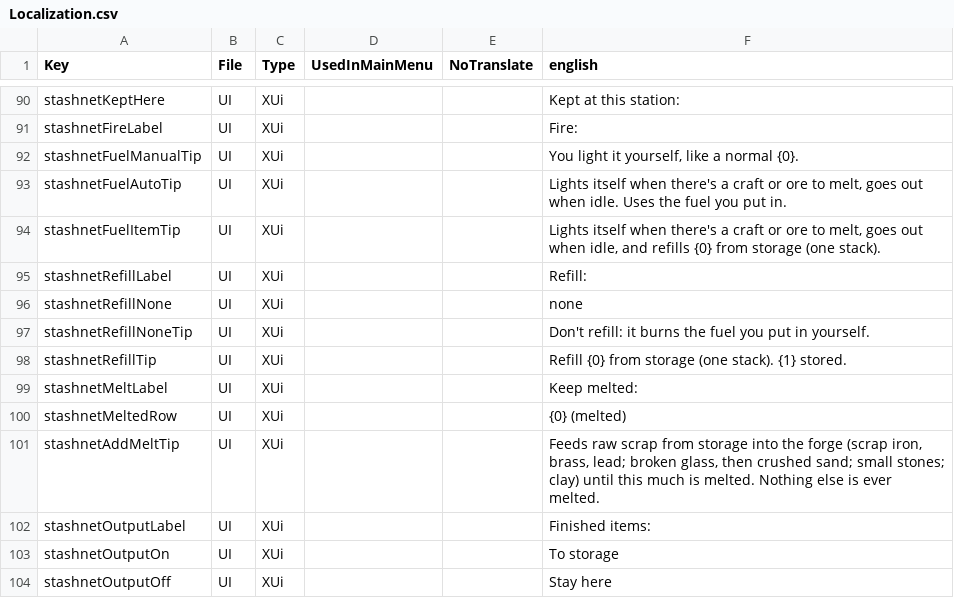
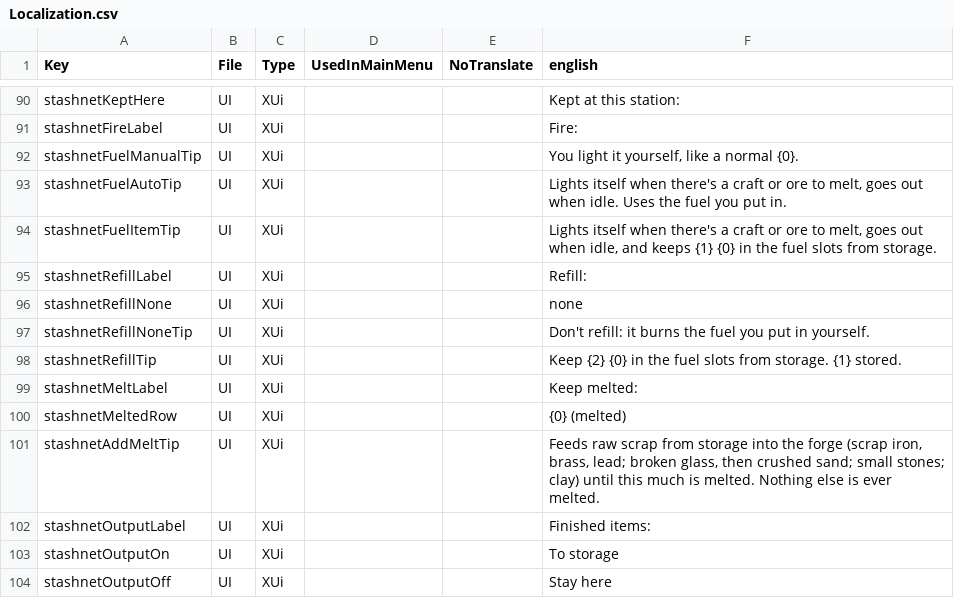
Before and after one commit to Coop25/StashNet, a CSV file: Mod/Config/Localization.csv, drawn as a sheet; only a part is shown, gaps mark what is left out.

```diff
--- a/Mod/Config/Localization.csv
+++ b/Mod/Config/Localization.csv
@@ -93,3 +93,3 @@ stashnetFuelManualTip,UI,XUi,,,"You light it yourself, like a normal {0}."
 stashnetFuelAutoTip,UI,XUi,,,"Lights itself when there's a craft or ore to melt, goes out when idle. Uses the fuel you put in."
-stashnetFuelItemTip,UI,XUi,,,"Lights itself when there's a craft or ore to melt, goes out when idle, and refills {0} from storage (one stack)."
+stashnetFuelItemTip,UI,XUi,,,"Lights itself when there's a craft or ore to melt, goes out when idle, and keeps {1} {0} in the fuel slots from storage."
 stashnetRefillLabel,UI,XUi,,,Refill:
@@ -97,3 +97,3 @@ stashnetRefillNone,UI,XUi,,,none
 stashnetRefillNoneTip,UI,XUi,,,"Don't refill: it burns the fuel you put in yourself."
-stashnetRefillTip,UI,XUi,,,"Refill {0} from storage (one stack). {1} stored."
+stashnetRefillTip,UI,XUi,,,"Keep {2} {0} in the fuel slots from storage. {1} stored."
 stashnetMeltLabel,UI,XUi,,,Keep melted:
```
Also changed, not shown: 12 other files.
